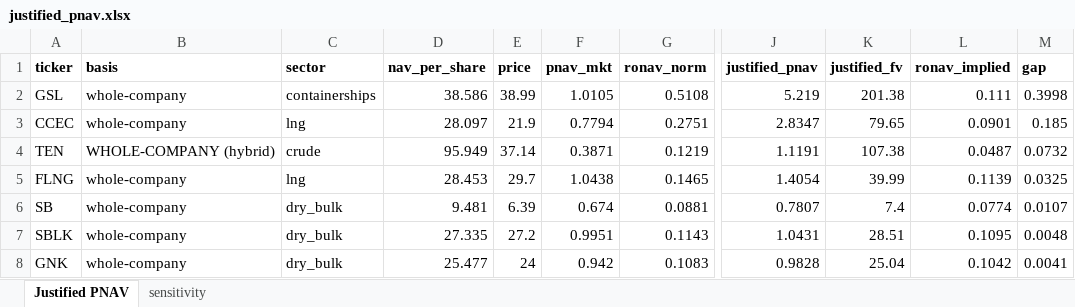
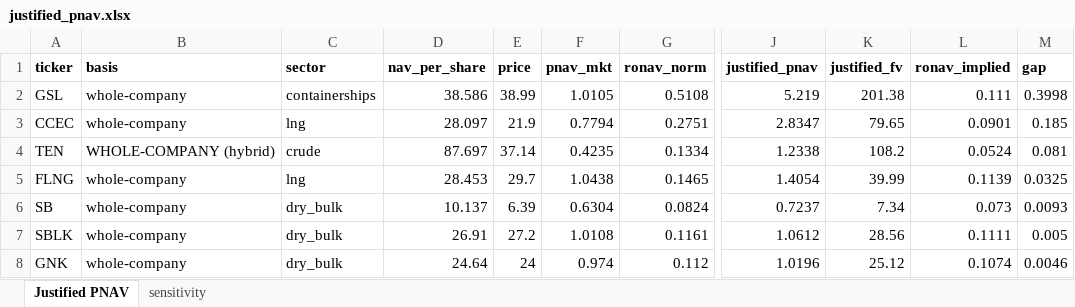
Before and after one commit to dav204/crude-tanker-fv, an Excel workbook: outputs/justified_pnav.xlsx, sheet Justified PNAV, drawn as a sheet; only a part is shown, gaps mark what is left out; values as stored, in another font and other column widths than the file's, no borders; the diff covers the shown part only; the diff names each change by its address in the sheet, - before the commit and + after, or states it on an @@ line.

```diff
--- a/outputs/justified_pnav.xlsx (sheet Justified PNAV)
+++ b/outputs/justified_pnav.xlsx (sheet Justified PNAV)
-D4 (nav_per_share): 95.949
+D4 (nav_per_share): 87.697
-F4 (pnav_mkt): 0.3871
+F4 (pnav_mkt): 0.4235
-G4 (ronav_norm): 0.1219
+G4 (ronav_norm): 0.1334
-J4 (justified_pnav): 1.1191
+J4 (justified_pnav): 1.2338
-K4 (justified_fv): 107.38
+K4 (justified_fv): 108.2
-L4 (ronav_implied): 0.0487
+L4 (ronav_implied): 0.0524
-M4 (gap): 0.0732
+M4 (gap): 0.081
-D6 (nav_per_share): 9.481
+D6 (nav_per_share): 10.137
-F6 (pnav_mkt): 0.674
+F6 (pnav_mkt): 0.6304
-G6 (ronav_norm): 0.0881
+G6 (ronav_norm): 0.0824
-J6 (justified_pnav): 0.7807
+J6 (justified_pnav): 0.7237
-K6 (justified_fv): 7.4
+K6 (justified_fv): 7.34
-L6 (ronav_implied): 0.0774
+L6 (ronav_implied): 0.073
-M6 (gap): 0.0107
+M6 (gap): 0.0093
-D7 (nav_per_share): 27.335
+D7 (nav_per_share): 26.91
-F7 (pnav_mkt): 0.9951
+F7 (pnav_mkt): 1.0108
-G7 (ronav_norm): 0.1143
+G7 (ronav_norm): 0.1161
-J7 (justified_pnav): 1.0431
+J7 (justified_pnav): 1.0612
-K7 (justified_fv): 28.51
+K7 (justified_fv): 28.56
-L7 (ronav_implied): 0.1095
+L7 (ronav_implied): 0.1111
-M7 (gap): 0.0048
+M7 (gap): 0.005
-D8 (nav_per_share): 25.477
+D8 (nav_per_share): 24.64
-F8 (pnav_mkt): 0.942
+F8 (pnav_mkt): 0.974
-G8 (ronav_norm): 0.1083
+G8 (ronav_norm): 0.112
-J8 (justified_pnav): 0.9828
+J8 (justified_pnav): 1.0196
-K8 (justified_fv): 25.04
+K8 (justified_fv): 25.12
-L8 (ronav_implied): 0.1042
+L8 (ronav_implied): 0.1074
-M8 (gap): 0.0041
+M8 (gap): 0.0046
```
Also changed, not shown: 1 added row, 1 removed row and 81 edited cells elsewhere in this sheet, sheet sensitivity, 3 other files.
